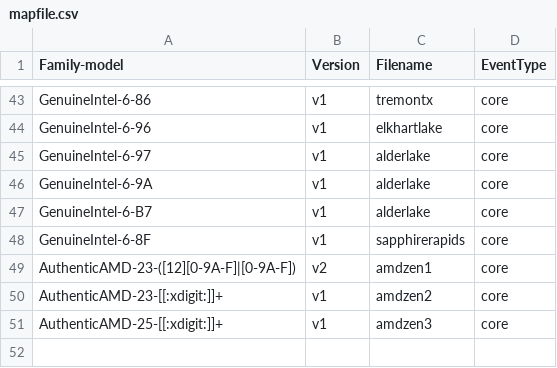
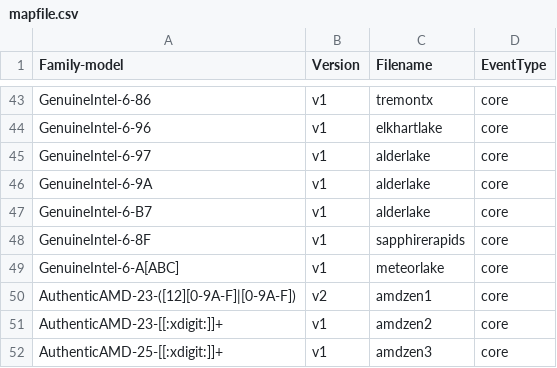
Before and after one commit to mateusz-mowka/tboot_linux, a CSV file: tools/perf/pmu-events/arch/x86/mapfile.csv, drawn as a sheet; only a part is shown, gaps mark what is left out.

Commit message:
perf vendor events intel: Add core event list for meteorlake
Add JSON core events for meteorlake to perf.

Based on private JSON list v0.02

!!! NOTE: internal use only !!!

Signed-off-by: Zhengjun Xing <zhengjun.xing@linux.intel.com>

```diff
--- a/tools/perf/pmu-events/arch/x86/mapfile.csv
+++ b/tools/perf/pmu-events/arch/x86/mapfile.csv
@@ -48,2 +48,3 @@ GenuineIntel-6-B7,v1,alderlake,core
 GenuineIntel-6-8F,v1,sapphirerapids,core
+GenuineIntel-6-A[ABC],v1,meteorlake,core
 AuthenticAMD-23-([12][0-9A-F]|[0-9A-F]),v2,amdzen1,core
```
Also changed, not shown: 7 other files.
